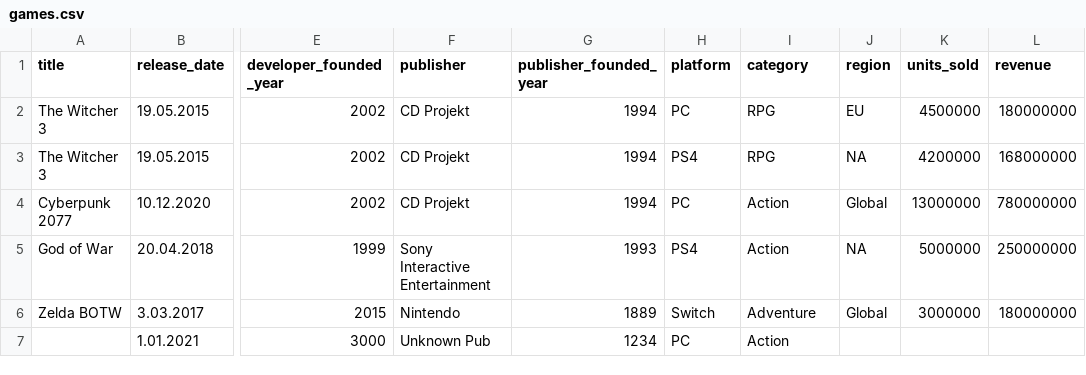
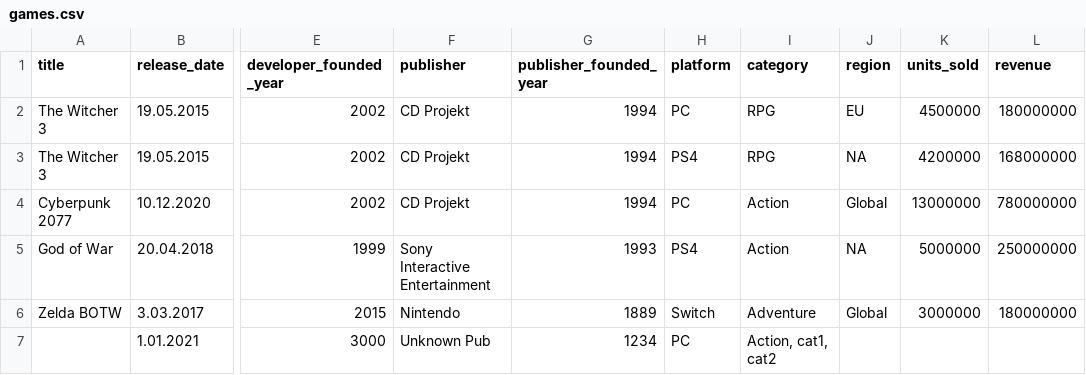
Before and after one commit to RobertKochanski/ZSBD155589, a CSV file: projekt/games.csv, drawn as a sheet; only a part is shown, gaps mark what is left out; the diff names each change by its address in the sheet, - before the commit and + after, or states it on an @@ line.

```diff
--- a/projekt/games.csv
+++ b/projekt/games.csv
-I7 (category): Action
+I7 (category): Action, cat1, cat2
```
Also changed, not shown: 2 other files.
